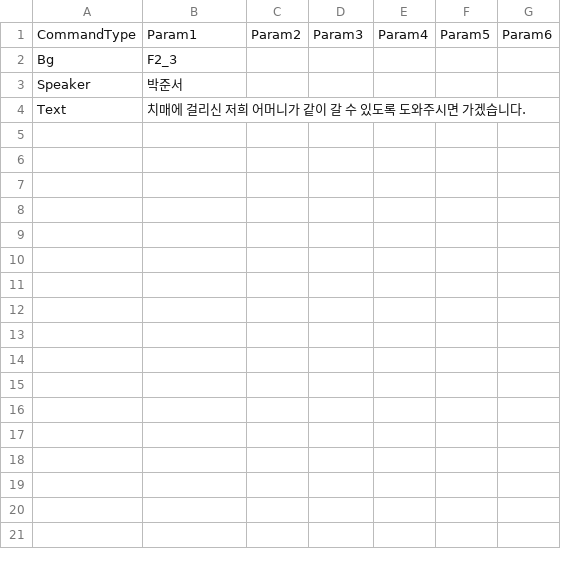
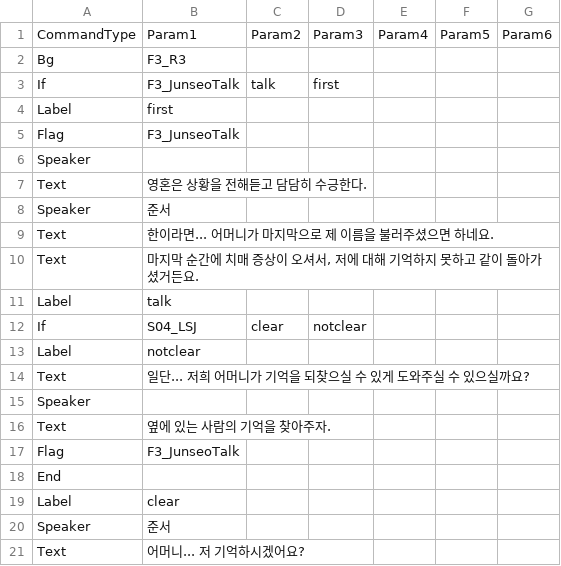
Before and after one commit to devAdaid/WaveStory, a CSV file: Assets/Resources/Dialogues/S03_Unlock.csv, drawn as a sheet; only a part is shown; the diff covers the shown part only.

```diff
--- a/Assets/Resources/Dialogues/S03_Unlock.csv
+++ b/Assets/Resources/Dialogues/S03_Unlock.csv
@@ -1,4 +1,21 @@
 CommandType,Param1,Param2,Param3,Param4,Param5,Param6
-Bg,F2_3,,,,,
-Speaker,박준서,,,,,
-Text,치매에 걸리신 저희 어머니가 같이 갈 수 있도록 도와주시면 가겠습니다.,,,,,
+Bg,F3_R3,,,,,
+If,F3_JunseoTalk,talk,first,,,
+Label,first,,,,,
+Flag,F3_JunseoTalk,,,,,
+Speaker,,,,,,
+Text,영혼은 상황을 전해듣고 담담히 수긍한다.,,,,,
+Speaker,준서,,,,,
+Text,한이라면... 어머니가 마지막으로 제 이름을 불러주셨으면 하네요.,,,,,
+Text,"마지막 순간에 치매 증상이 오셔서, 저에 대해 기억하지 못하고 같이 돌아가셨거든요.",,,,,
+Label,talk,,,,,
+If,S04_LSJ,clear,notclear,,,
+Label,notclear,,,,,
+Text,일단... 저희 어머니가 기억을 되찾으실 수 있게 도와주실 수 있으실까요?,,,,,
+Speaker,,,,,,
+Text,옆에 있는 사람의 기억을 찾아주자.,,,,,
+Flag,F3_JunseoTalk,,,,,
+End,,,,,,
+Label,clear,,,,,
+Speaker,준서,,,,,
+Text,어머니... 저 기억하시겠어요?,,,,,
```
Also changed, not shown: 10 added rows elsewhere in this file, Assets/Resources/Dialogues/S04_Unlock.csv.
